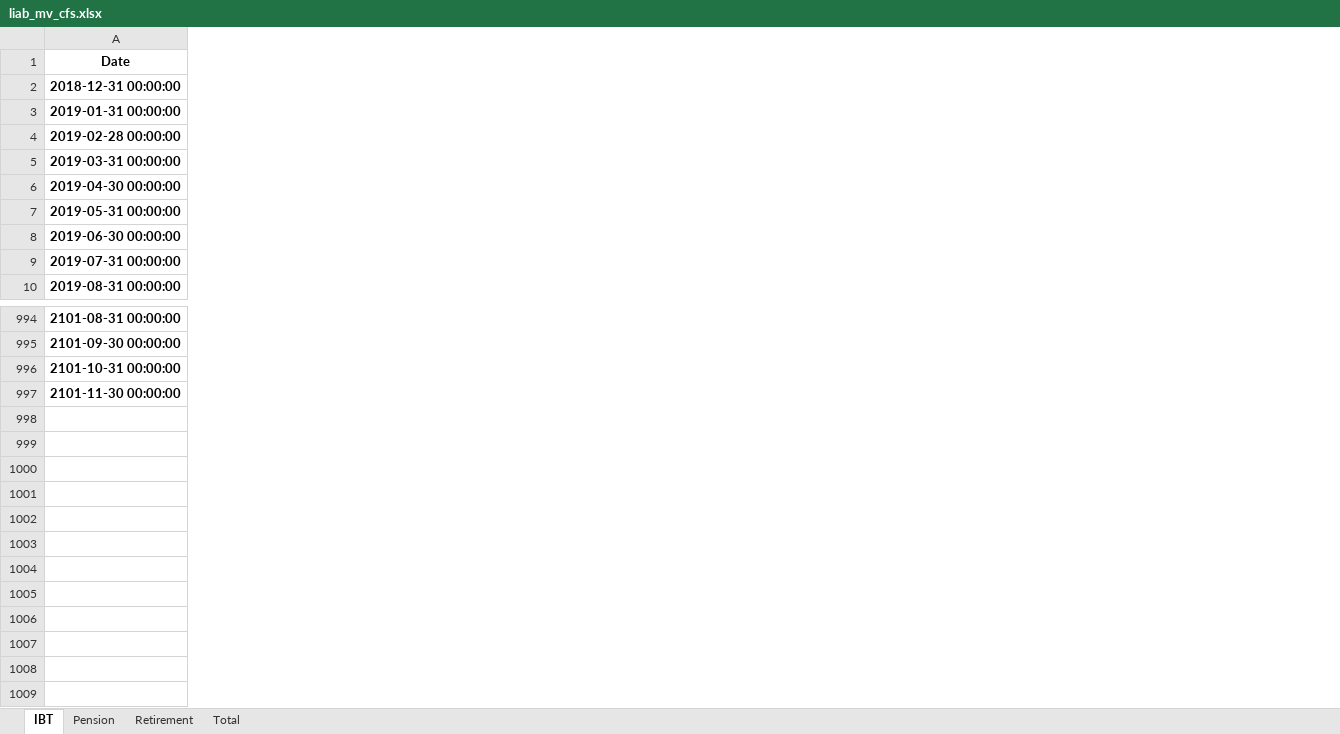
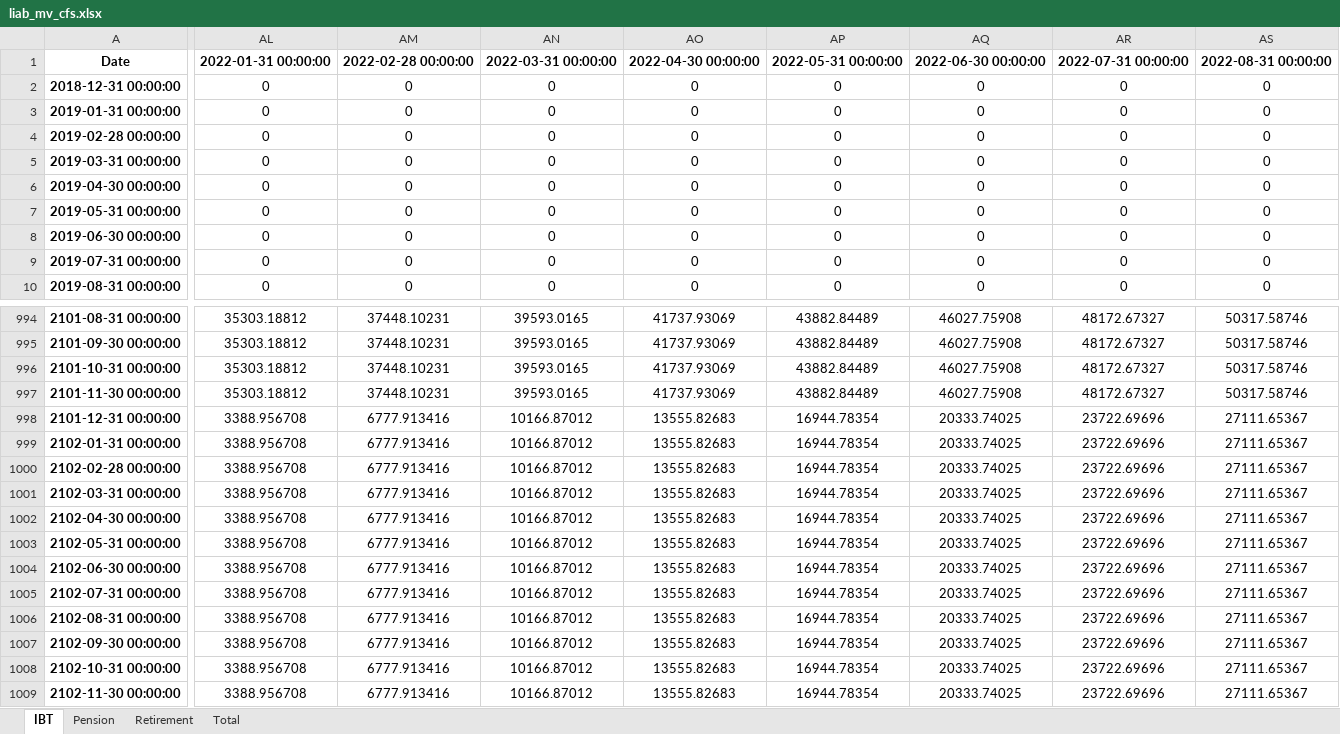
Before and after one commit to pforjoe/SAA, an Excel workbook: data/time_series/liab_mv_cfs.xlsx, sheet IBT, drawn as a sheet; only a part is shown, gaps mark what is left out; values as stored, in another font and other column widths than the file's, no borders; conditional formats not drawn; rows hold the shown columns only; the diff covers the shown part only; the diff names each change by its address in the sheet, - before the commit and + after, or states it on an @@ line.

```diff
--- a/data/time_series/liab_mv_cfs.xlsx (sheet IBT)
+++ b/data/time_series/liab_mv_cfs.xlsx (sheet IBT)
+column AL, rows 1-10: 2022-01-31 00:00:00 | 0 | 0 | 0 | 0 | 0 | 0 | 0 | 0 | 0; rows 994-997: all 35303.18812
+column AM, rows 1-10: 2022-02-28 00:00:00 | 0 | 0 | 0 | 0 | 0 | 0 | 0 | 0 | 0; rows 994-997: all 37448.10231
+column AN, rows 1-10: 2022-03-31 00:00:00 | 0 | 0 | 0 | 0 | 0 | 0 | 0 | 0 | 0; rows 994-997: all 39593.0165
+column AO, rows 1-10: 2022-04-30 00:00:00 | 0 | 0 | 0 | 0 | 0 | 0 | 0 | 0 | 0; rows 994-997: all 41737.93069
+column AP, rows 1-10: 2022-05-31 00:00:00 | 0 | 0 | 0 | 0 | 0 | 0 | 0 | 0 | 0; rows 994-997: all 43882.84489
+column AQ, rows 1-10: 2022-06-30 00:00:00 | 0 | 0 | 0 | 0 | 0 | 0 | 0 | 0 | 0; rows 994-997: all 46027.75908
+column AR, rows 1-10: 2022-07-31 00:00:00 | 0 | 0 | 0 | 0 | 0 | 0 | 0 | 0 | 0; rows 994-997: all 48172.67327
+column AS, rows 1-10: 2022-08-31 00:00:00 | 0 | 0 | 0 | 0 | 0 | 0 | 0 | 0 | 0; rows 994-997: all 50317.58746
+row 998: 2101-12-31 00:00:00 | 3388.956708 | 6777.913416 | 10166.87012 | 13555.82683 | 16944.78354 | 20333.74025 | 23722.69696 | 27111.65367
+row 999: 2102-01-31 00:00:00 | 3388.956708 | 6777.913416 | 10166.87012 | 13555.82683 | 16944.78354 | 20333.74025 | 23722.69696 | 27111.65367
+row 1000: 2102-02-28 00:00:00 | 3388.956708 | 6777.913416 | 10166.87012 | 13555.82683 | 16944.78354 | 20333.74025 | 23722.69696 | 27111.65367
+row 1001: 2102-03-31 00:00:00 | 3388.956708 | 6777.913416 | 10166.87012 | 13555.82683 | 16944.78354 | 20333.74025 | 23722.69696 | 27111.65367
+row 1002: 2102-04-30 00:00:00 | 3388.956708 | 6777.913416 | 10166.87012 | 13555.82683 | 16944.78354 | 20333.74025 | 23722.69696 | 27111.65367
+row 1003: 2102-05-31 00:00:00 | 3388.956708 | 6777.913416 | 10166.87012 | 13555.82683 | 16944.78354 | 20333.74025 | 23722.69696 | 27111.65367
+row 1004: 2102-06-30 00:00:00 | 3388.956708 | 6777.913416 | 10166.87012 | 13555.82683 | 16944.78354 | 20333.74025 | 23722.69696 | 27111.65367
+row 1005: 2102-07-31 00:00:00 | 3388.956708 | 6777.913416 | 10166.87012 | 13555.82683 | 16944.78354 | 20333.74025 | 23722.69696 | 27111.65367
+row 1006: 2102-08-31 00:00:00 | 3388.956708 | 6777.913416 | 10166.87012 | 13555.82683 | 16944.78354 | 20333.74025 | 23722.69696 | 27111.65367
+row 1007: 2102-09-30 00:00:00 | 3388.956708 | 6777.913416 | 10166.87012 | 13555.82683 | 16944.78354 | 20333.74025 | 23722.69696 | 27111.65367
+row 1008: 2102-10-31 00:00:00 | 3388.956708 | 6777.913416 | 10166.87012 | 13555.82683 | 16944.78354 | 20333.74025 | 23722.69696 | 27111.65367
+row 1009: 2102-11-30 00:00:00 | 3388.956708 | 6777.913416 | 10166.87012 | 13555.82683 | 16944.78354 | 20333.74025 | 23722.69696 | 27111.65367
```
Also changed, not shown: 5 added columns and 11 removed columns elsewhere in this sheet, sheet Retirement, sheet Total, sheet Pension, data/time_series/annual_cashflows_data.xlsx, data/time_series/ftse_data.xlsx, 7 other files.
